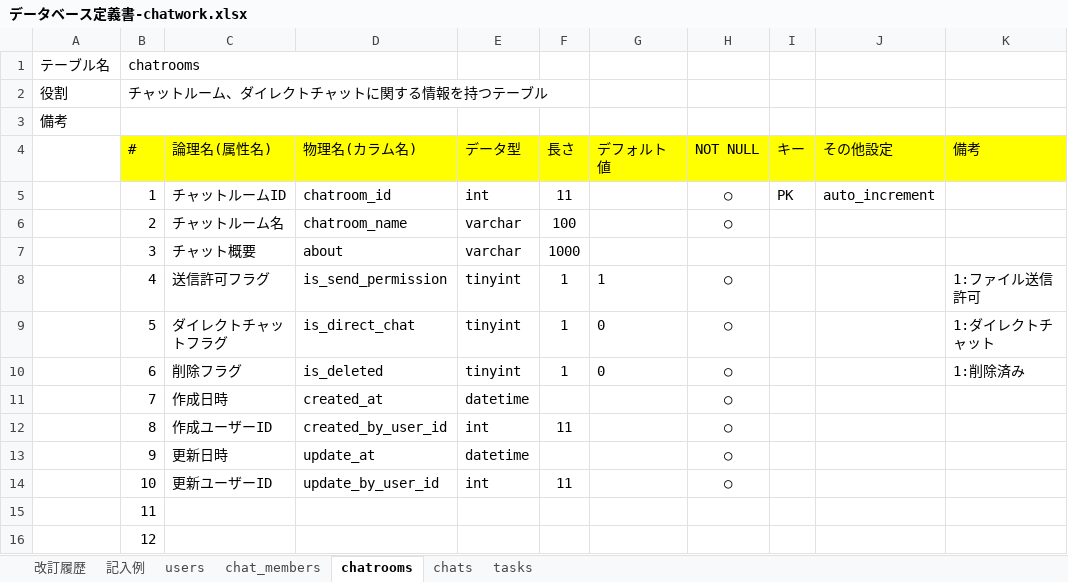
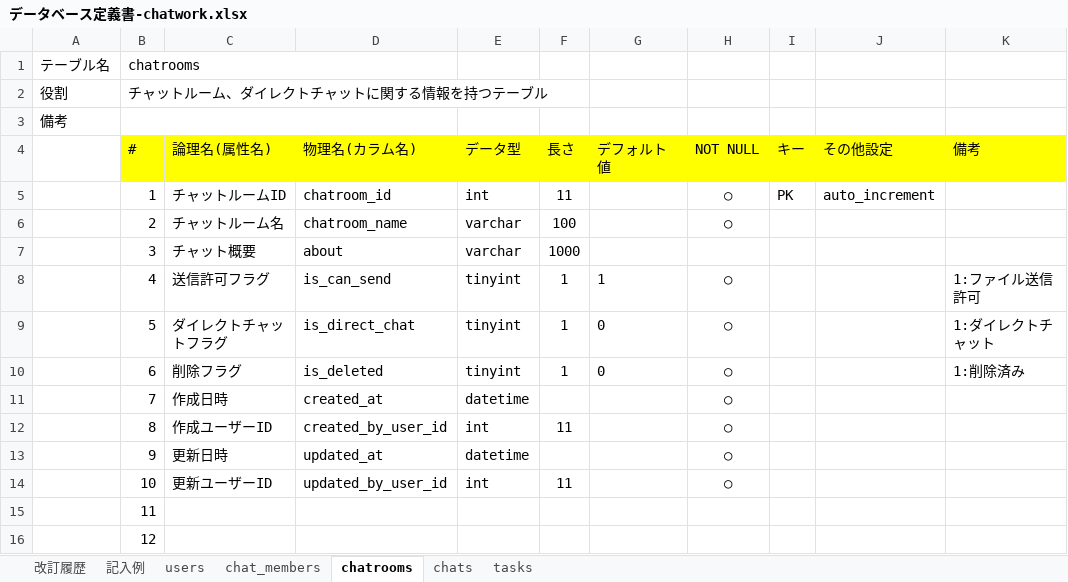
Before and after one commit to nanakusa27/quelcode-db, an Excel workbook: db/db-challenge2/データベース定義書-chatwork.xlsx, sheet chatrooms, drawn as a sheet; values as stored, in another font and other column widths than the file's, no borders; the diff names each change by its address in the sheet, - before the commit and + after, or states it on an @@ line.

Commit message:
Fix:typo回収、chatroomsカラム命名変更、DDL文uniqueの削除

```diff
--- a/db/db-challenge2/データベース定義書-chatwork.xlsx (sheet chatrooms)
+++ b/db/db-challenge2/データベース定義書-chatwork.xlsx (sheet chatrooms)
-D8 (物理名(カラム名)): is_send_permission
+D8 (物理名(カラム名)): is_can_send
-D13 (物理名(カラム名)): update_at
+D13 (物理名(カラム名)): updated_at
-D14 (物理名(カラム名)): update_by_user_id
+D14 (物理名(カラム名)): updated_by_user_id
```
Also changed, not shown: sheet 改訂履歴, sheet chat_members, 2 other files.
